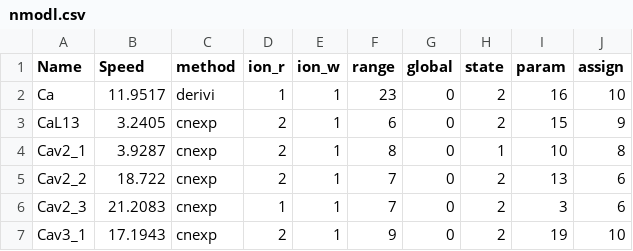
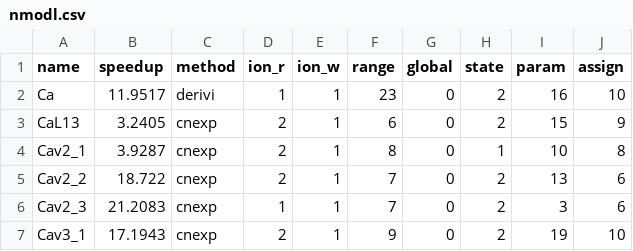
Before and after one commit to brenthuisman/arb-nrn-comp, a CSV file: nmodl.csv, drawn as a sheet; only a part is shown.

```diff
--- a/nmodl.csv
+++ b/nmodl.csv
@@ -1,2 +1,2 @@
-Name,Speed,method,ion_r,ion_w,range,global,state,param,assign
+name,speedup,method,ion_r,ion_w,range,global,state,param,assign
 Ca,11.9517,derivi,1,1,23,0,2,16,10
```
Also changed, not shown: 15 other files.
